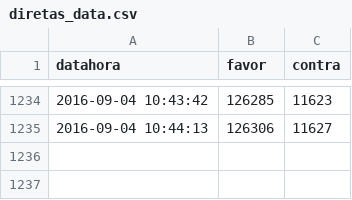
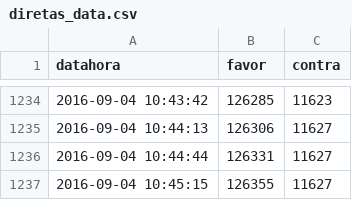
Before and after one commit to joaomeirelles/raspa_senado_ecidadania, a CSV file: diretas_data.csv, drawn as a sheet; only a part is shown, gaps mark what is left out; the diff names each change by its address in the sheet, - before the commit and + after, or states it on an @@ line.

Commit message:
Add files via upload

```diff
--- a/diretas_data.csv
+++ b/diretas_data.csv
+row 1236: 2016-09-04 10:44:44 | 126331 | 11627
+row 1237: 2016-09-04 10:45:15 | 126355 | 11627
```
